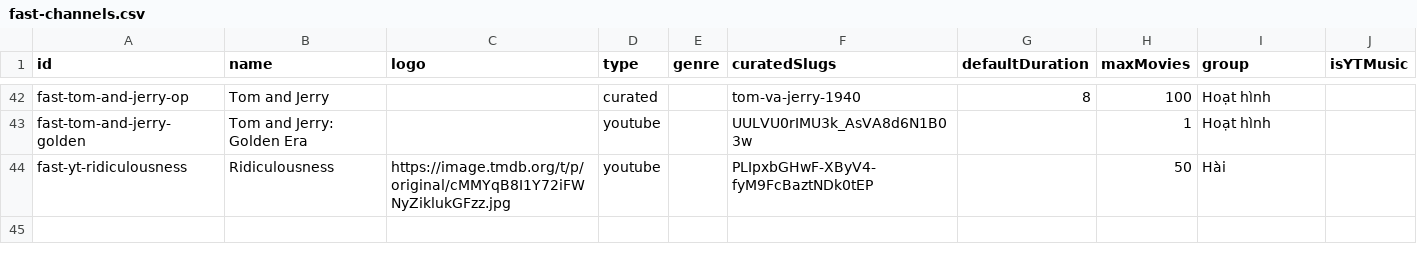
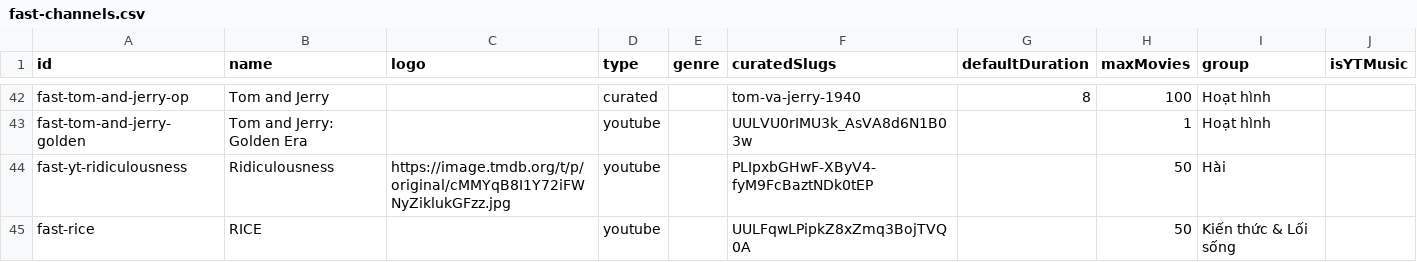
Before and after one commit to ducnt123/tvtools, a CSV file: fast-channels.csv, drawn as a sheet; only a part is shown, gaps mark what is left out.

Commit message:
Update fast-channels.csv

```diff
--- a/fast-channels.csv
+++ b/fast-channels.csv
@@ -44 +44,2 @@ fast-tom-and-jerry-golden,Tom and Jerry: Golden Era,,youtube,,UULVU0rIMU3k_AsVA8
 fast-yt-ridiculousness,Ridiculousness,https://image.tmdb.org/t/p/original/cMMYqB8I1Y72iFWNyZiklukGFzz.jpg,youtube,,PLIpxbGHwF-XByV4-fyM9FcBaztNDk0tEP,,50,Hài,
+fast-rice,RICE,,youtube,,UULFqwLPipkZ8xZmq3BojTVQ0A,,50,Kiến thức & Lối sống,
```
